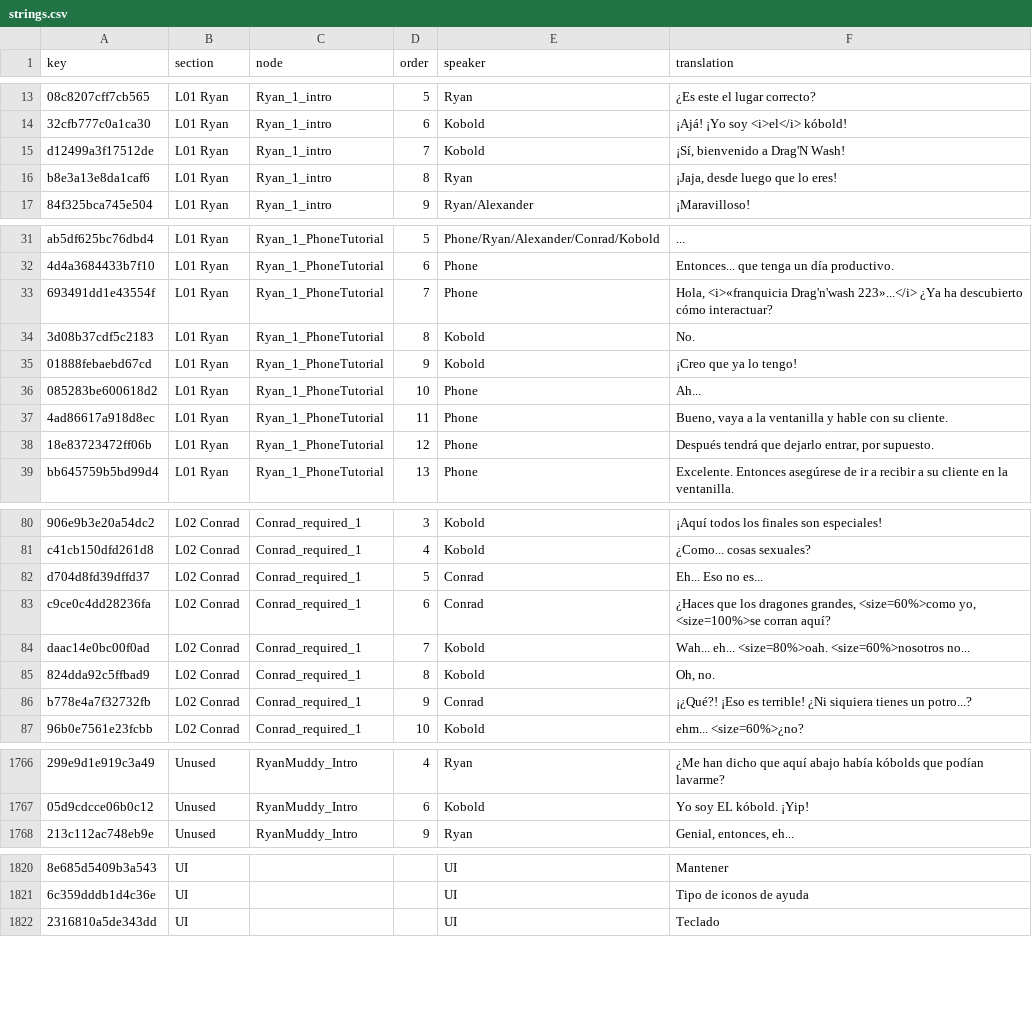
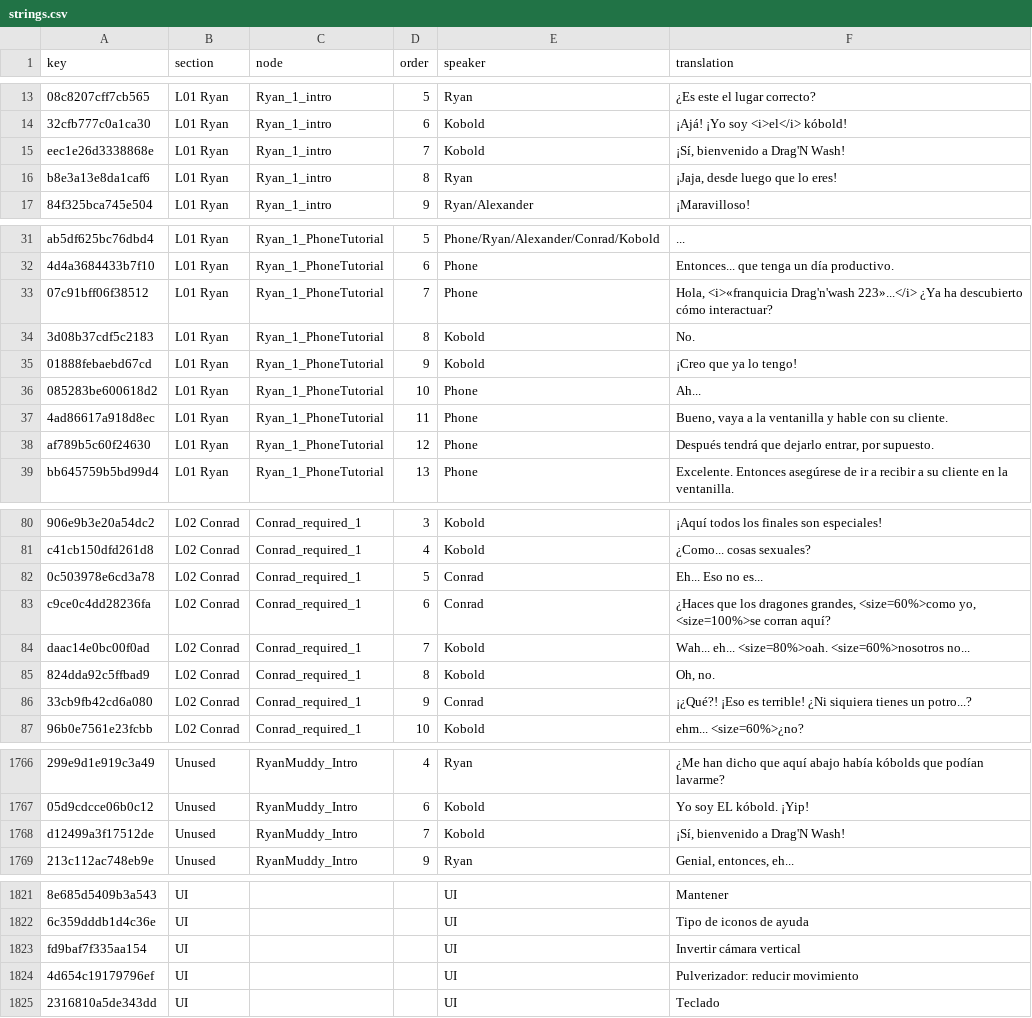
Before and after one commit to 223n/dragnwash-localization, a CSV file: Translations/es/strings.csv, drawn as a sheet; only a part is shown, gaps mark what is left out; the diff covers the shown part only; the diff names each change by its address in the sheet, - before the commit and + after, or states it on an @@ line.

```diff
--- a/Translations/es/strings.csv
+++ b/Translations/es/strings.csv
-A15 (key): d12499a3f17512de
+A15 (key): eec1e26d3338868e
-A33 (key): 693491dd1e43554f
+A33 (key): 07c91bff06f38512
-A38 (key): 18e83723472ff06b
+A38 (key): af789b5c60f24630
-A82 (key): d704d8fd39dffd37
+A82 (key): 0c503978e6cd3a78
-A86 (key): b778e4a7f32732fb
+A86 (key): 33cb9fb42cd6a080
+row 1768: d12499a3f17512de | Unused | RyanMuddy_Intro | 7 | Kobold | ¡Sí, bienvenido a Drag'N Wash!
+row 1823: fd9baf7f335aa154 | UI |  |  | UI | Invertir cámara vertical
+row 1824: 4d654c19179796ef | UI |  |  | UI | Pulverizador: reducir movimiento
```
Also changed, not shown: 19 edited cells elsewhere in this file, Translations/fr/strings.csv, Translations/he/strings.csv, 11 other files.
